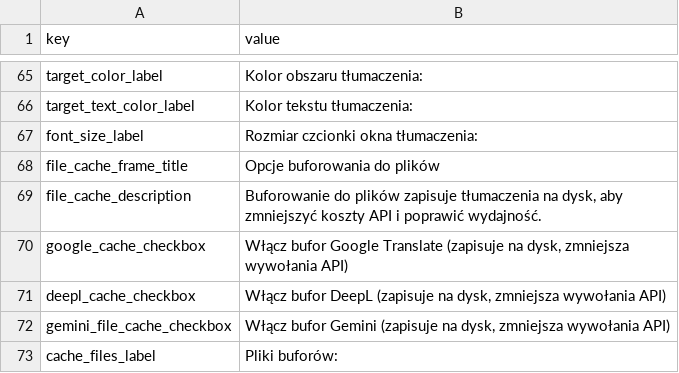
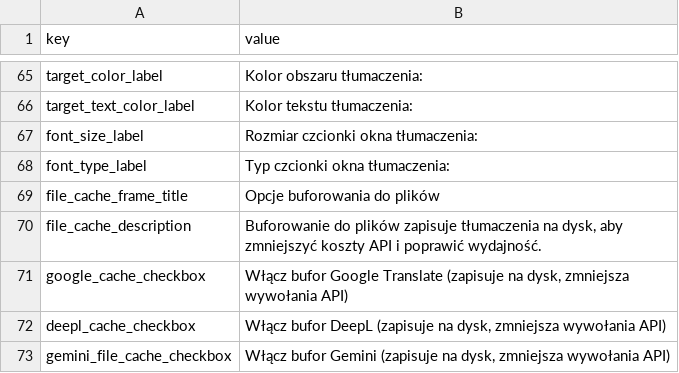
Before and after one commit to Yupsecous/game-title-translator, a CSV file: resources/gui_pol.csv, drawn as a sheet; only a part is shown, gaps mark what is left out; the shorter side is filled out with more unchanged rows.

Commit message:
Font Type added

```diff
--- a/resources/gui_pol.csv
+++ b/resources/gui_pol.csv
@@ -67,2 +67,3 @@ target_text_color_label,Kolor tekstu tłumaczenia:
 font_size_label,Rozmiar czcionki okna tłumaczenia:
+font_type_label,Typ czcionki okna tłumaczenia:
 file_cache_frame_title,Opcje buforowania do plików
```
Also changed, not shown: resources/gui_eng.csv, 5 other files.
